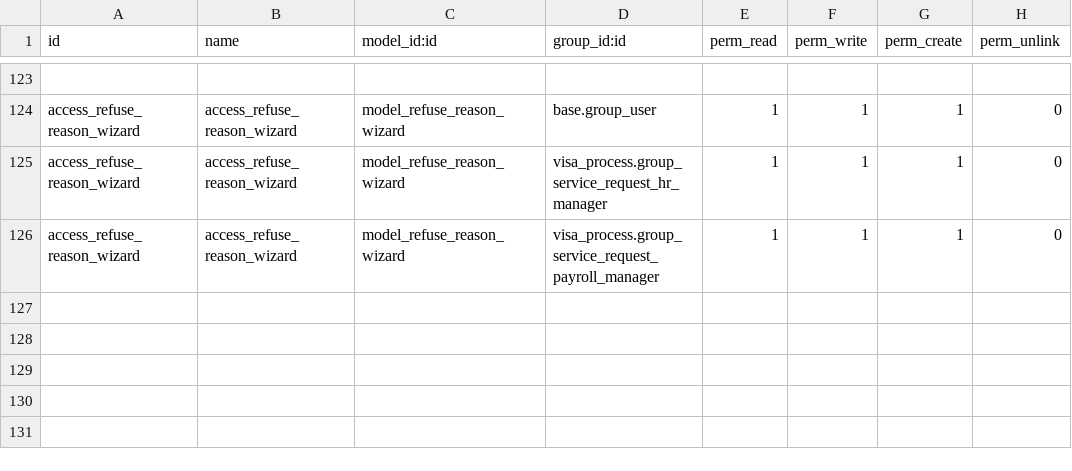
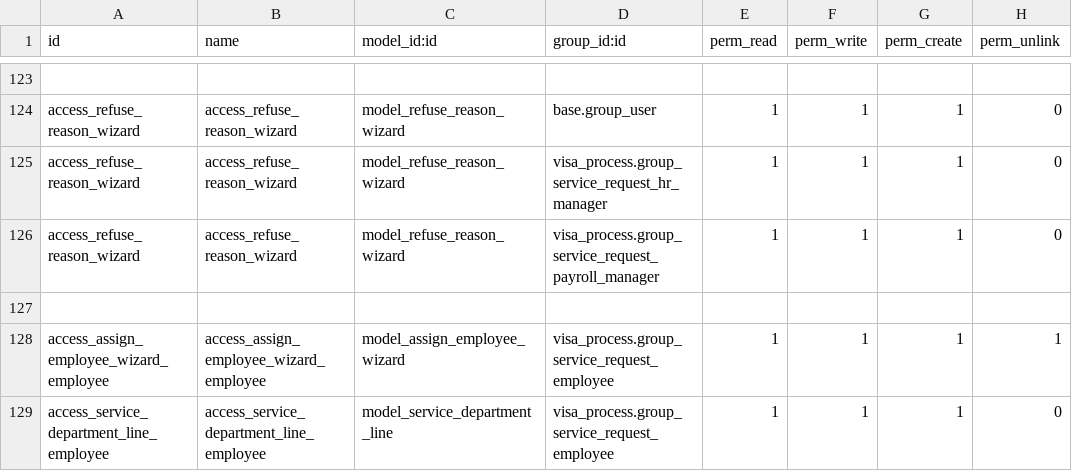
Before and after one commit to Deekshithhm27/aamalcom, a CSV file: visa_process/security/ir.model.access.csv, drawn as a sheet; only a part is shown, gaps mark what is left out.

Commit message:
Moved 19 service request from visa proceess, Added new wizard for govt employee and permissions to wizard

```diff
--- a/visa_process/security/ir.model.access.csv
+++ b/visa_process/security/ir.model.access.csv
@@ -126 +126,4 @@ access_refuse_reason_wizard,access_refuse_reason_wizard,model_refuse_reason_wiza
 access_refuse_reason_wizard,access_refuse_reason_wizard,model_refuse_reason_wizard,visa_process.group_service_request_payroll_manager,1,1,1,0
+
+access_assign_employee_wizard_employee,access_assign_employee_wizard_employee,model_assign_employee_wizard,visa_process.group_service_request_employee,1,1,1,1
+access_service_department_line_employee,access_service_department_line_employee,model_service_department_line,visa_process.group_service_request_employee,1,1,1,0
```
Also changed, not shown: 9 other files.
